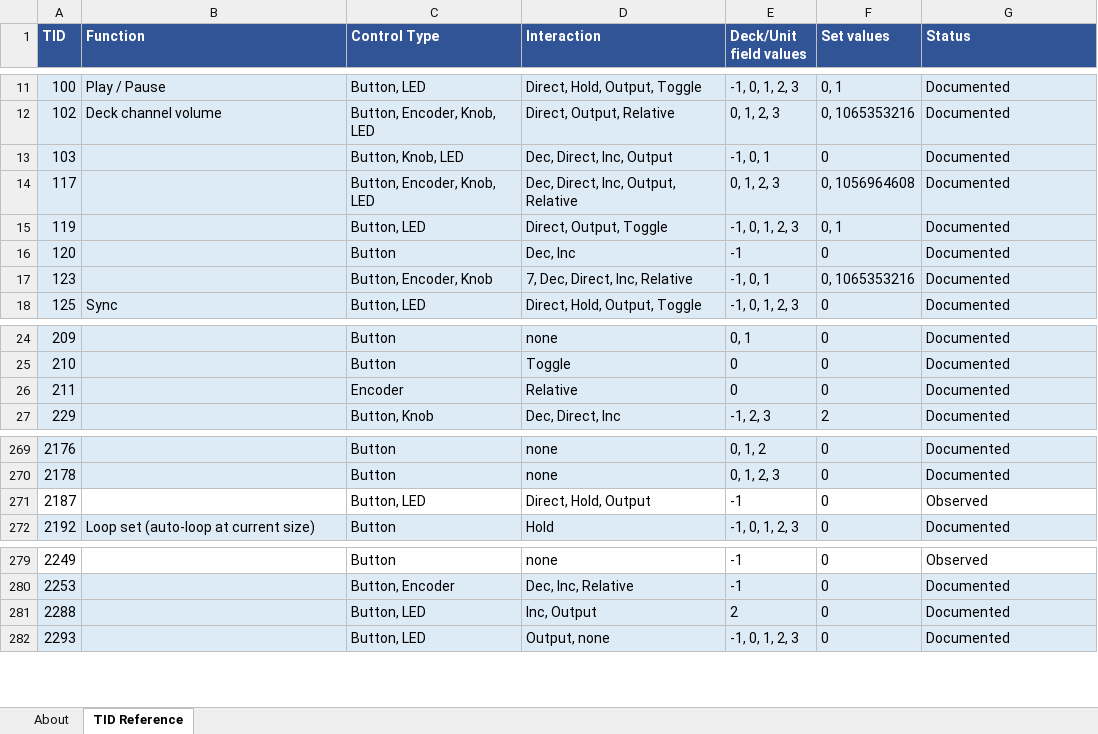
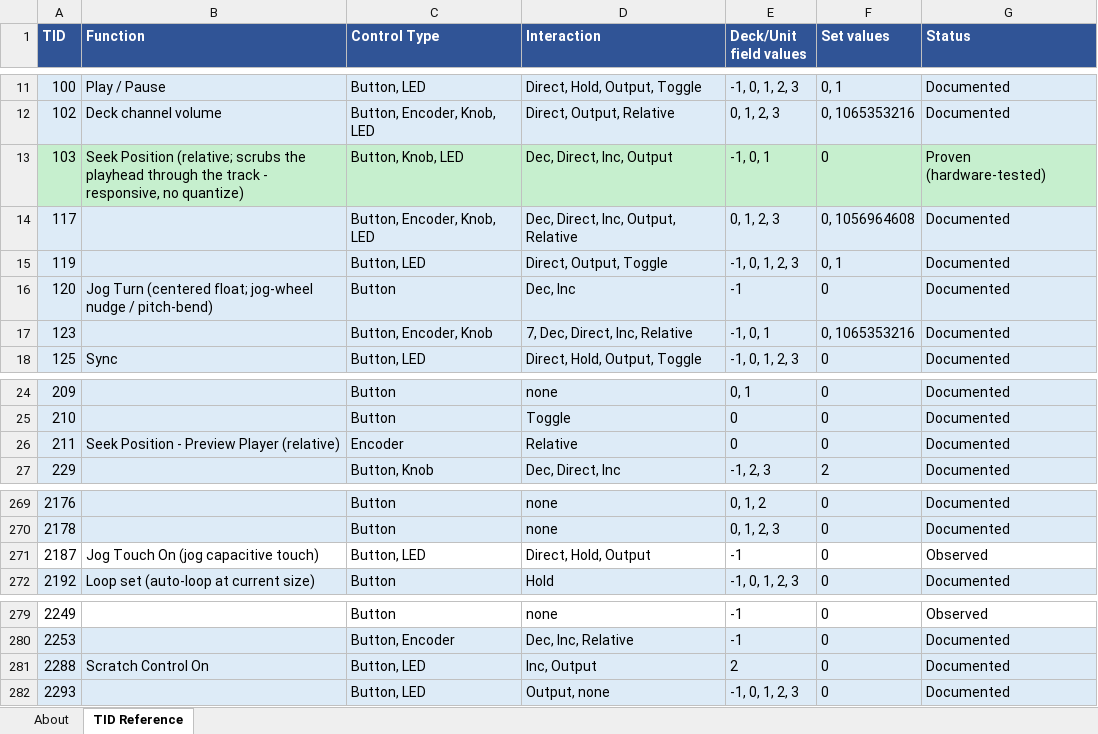
Before and after one commit to gbroeckling/GideonSTEM-Maschine, an Excel workbook: release_GideonSTEM-Maschine/TID_catalog_public.xlsx, sheet TID Reference, drawn as a sheet; only a part is shown, gaps mark what is left out; values as stored, in another font and other column widths than the file's, no borders; the diff names each change by its address in the sheet, - before the commit and + after, or states it on an @@ line.

Commit message:
Regenerate public TID catalog: add Seek Position (103), Jog Turn, Scratch, etc.
Rebuilt TID_catalog_public.xlsx from the updated master. Adds own-authored
descriptions for Seek Position (103), Jog Turn (120), Scratch (121), Jog Touch
On (2187), Scratch Control On (2288), Preview-player seek (211); 103 now marked
Proven (hardware-tested) - drives the swing-skip Dial seek.

```diff
--- a/release_GideonSTEM-Maschine/TID_catalog_public.xlsx (sheet TID Reference)
+++ b/release_GideonSTEM-Maschine/TID_catalog_public.xlsx (sheet TID Reference)
-A13:G13 fill: #DDEBF7
+A13:G13 fill: #C6EFCE
-B13 (Function): (empty)
+B13 (Function): Seek Position (relative; scrubs the playhead through the track - responsive, no quantize)
-G13 (Status): Documented
+G13 (Status): Proven (hardware-tested)
-B16 (Function): (empty)
+B16 (Function): Jog Turn (centered float; jog-wheel nudge / pitch-bend)
-B26 (Function): (empty)
+B26 (Function): Seek Position - Preview Player (relative)
-B271 (Function): (empty)
+B271 (Function): Jog Touch On (jog capacitive touch)
-B281 (Function): (empty)
+B281 (Function): Scratch Control On
```
